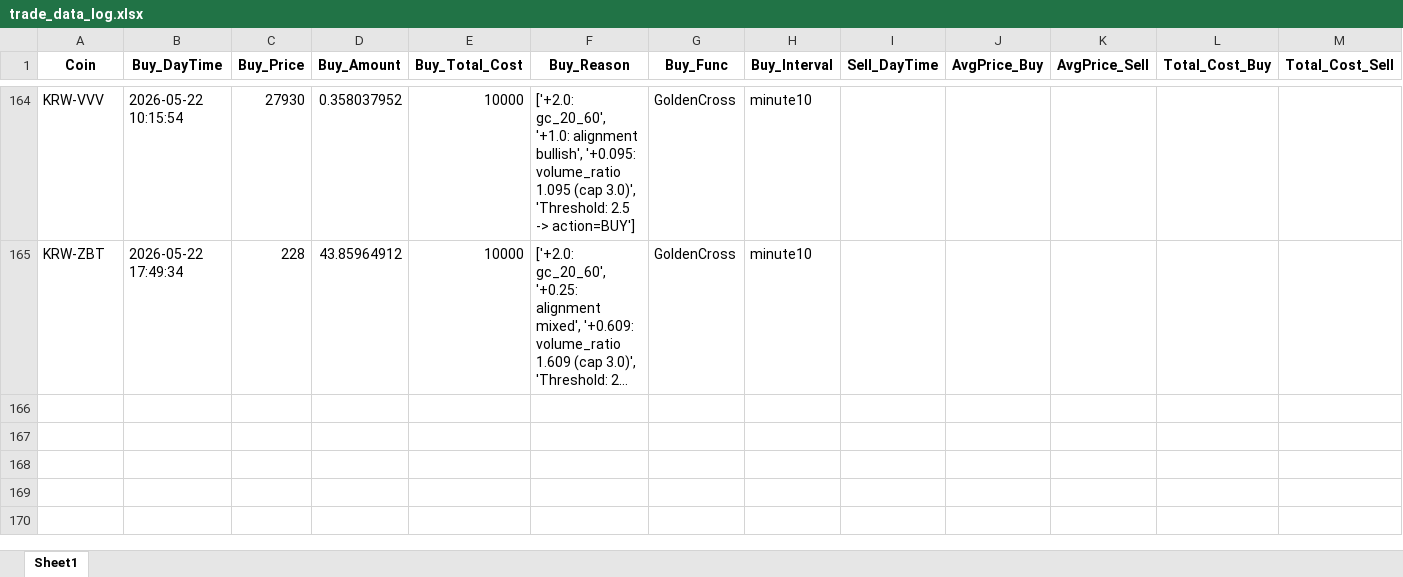
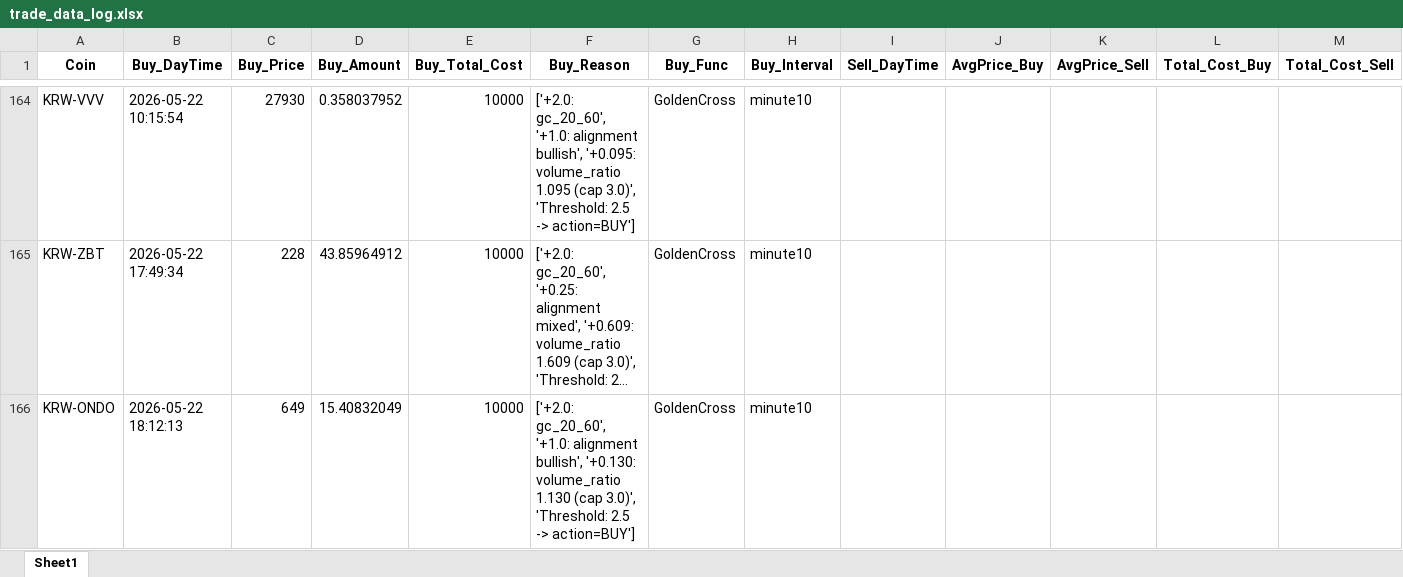
Before and after one commit to koala0111/koala0111.github.io, an Excel workbook: data/trade_data_log.xlsx, sheet Sheet1, drawn as a sheet; only a part is shown, gaps mark what is left out; long unchanged cells end in …; values as stored, in another font and other column widths than the file's, no borders; rows hold the shown columns only; the diff names each change by its address in the sheet, - before the commit and + after, or states it on an @@ line.

Commit message:
Update data/trade_data_log.xlsx (2026-05-22 18:12:14 KST)

```diff
--- a/data/trade_data_log.xlsx (sheet Sheet1)
+++ b/data/trade_data_log.xlsx (sheet Sheet1)
+row 166: KRW-ONDO | 2026-05-22 18:12:13 | 649 | 15.40832049 | 10000 | ['+2.0: gc_20_60', '+1.0: alignment bullish', '+0.130: volume_ratio 1.130 (cap 3.0)', 'Threshold: 2.5 -> action=BUY'] | GoldenCross | minute10
```
